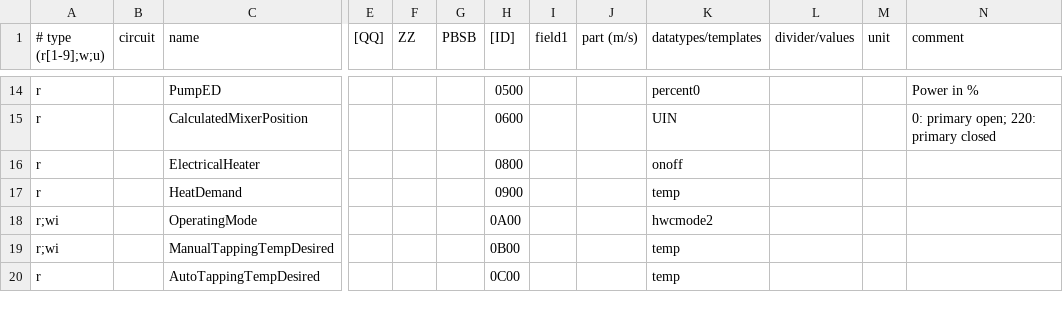
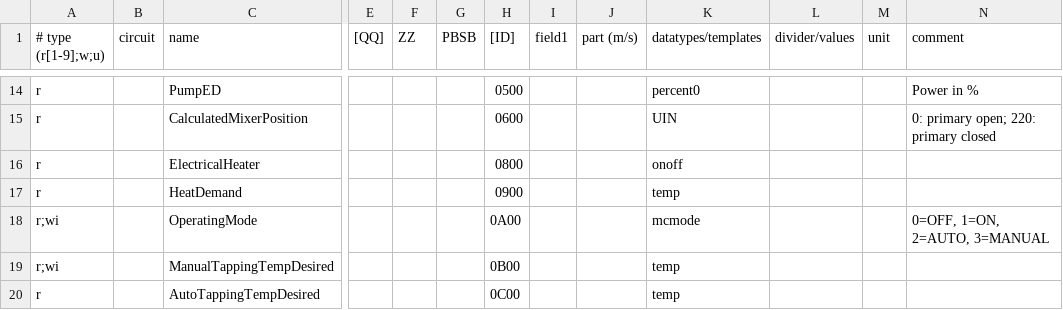
Before and after one commit to mkalkowski83/ebusd-configuration, a CSV file: ebusd-2.1.x/en/vaillant/0a.pmw.hwc.csv, drawn as a sheet; only a part is shown, gaps mark what is left out; the diff names each change by its address in the sheet, - before the commit and + after, or states it on an @@ line.

```diff
--- a/ebusd-2.1.x/en/vaillant/0a.pmw.hwc.csv
+++ b/ebusd-2.1.x/en/vaillant/0a.pmw.hwc.csv
-K18 (datatypes/templates): hwcmode2
+K18 (datatypes/templates): mcmode
-N18 (comment): (empty)
+N18 (comment): 0=OFF, 1=ON, 2=AUTO, 3=MANUAL
```
Also changed, not shown: ebusd-2.1.x/de/vaillant/0a.pmw.hwc.csv, ebusd-2.1.x/de/vaillant/_templates.csv, 55 other files.
